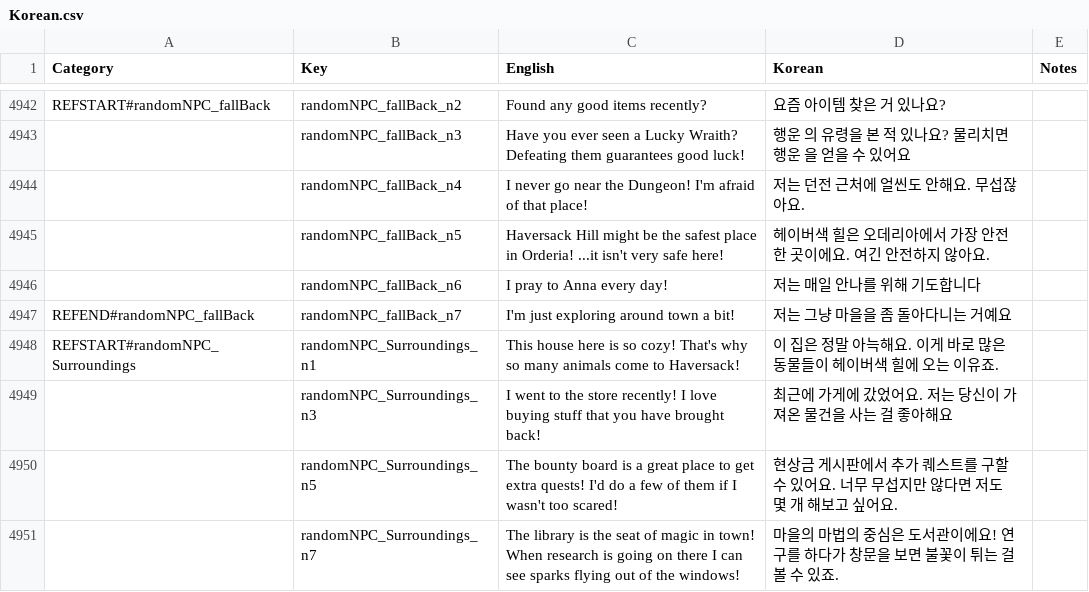
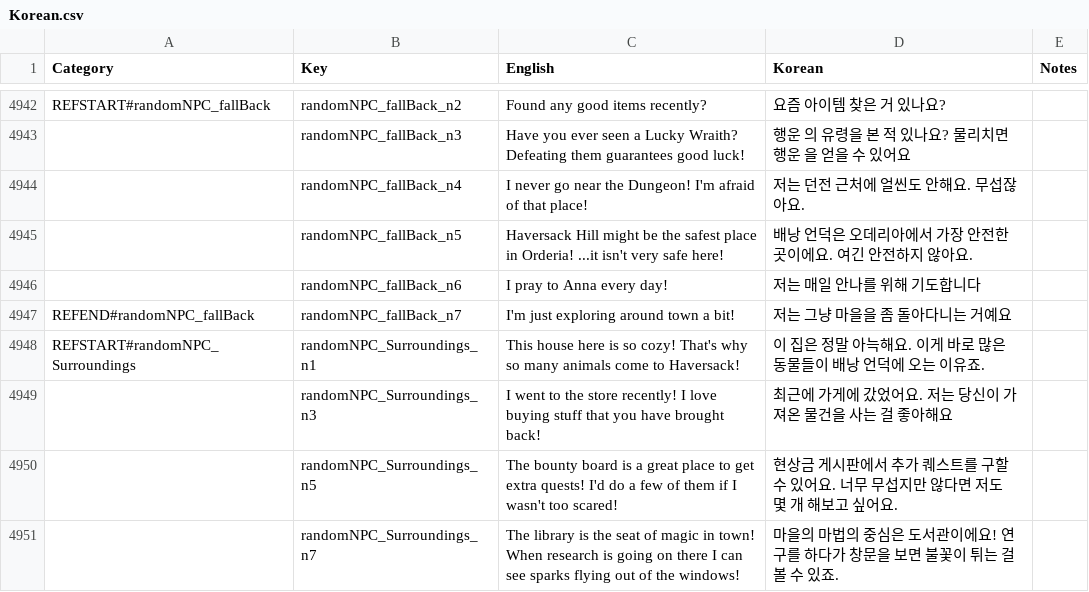
Before and after one commit to enddl3788/BackpackHero_Korean, a CSV file: Backpack Hero_Data/StreamingAssets/Language/translations/Korean.csv, drawn as a sheet; only a part is shown, gaps mark what is left out; the diff covers the shown part only.

```diff
--- a/Backpack Hero_Data/StreamingAssets/Language/translations/Korean.csv
+++ b/Backpack Hero_Data/StreamingAssets/Language/translations/Korean.csv
@@ -4952,6 +4952,6 @@ REFSTART#randomNPC_fallBack,randomNPC_fallBack_n2,Found any good items recently?
 ,randomNPC_fallBack_n4,I never go near the Dungeon! I'm afraid of that place!,저는 던전 근처에 얼씬도 안해요. 무섭잖아요.,
-,randomNPC_fallBack_n5,Haversack Hill might be the safest place in Orderia! ...it isn't very safe here!,헤이버색 힐은 오데리아에서 가장 안전한 곳이에요. 여긴 안전하지 않아요.,
+,randomNPC_fallBack_n5,Haversack Hill might be the safest place in Orderia! ...it isn't very safe here!,배낭 언덕은 오데리아에서 가장 안전한 곳이에요. 여긴 안전하지 않아요.,
 ,randomNPC_fallBack_n6,I pray to Anna every day!,저는 매일 안나를 위해 기도합니다,
 REFEND#randomNPC_fallBack,randomNPC_fallBack_n7,I'm just exploring around town a bit!,저는 그냥 마을을 좀 돌아다니는 거예요,
-REFSTART#randomNPC_Surroundings,randomNPC_Surroundings_n1,This house here is so cozy! That's why so many animals come to Haversack!,이 집은 정말 아늑해요. 이게 바로 많은 동물들이 헤이버색 힐에 오는 이유죠.,
+REFSTART#randomNPC_Surroundings,randomNPC_Surroundings_n1,This house here is so cozy! That's why so many animals come to Haversack!,이 집은 정말 아늑해요. 이게 바로 많은 동물들이 배낭 언덕에 오는 이유죠.,
 ,randomNPC_Surroundings_n3,I went to the store recently! I love buying stuff that you have brought back!,최근에 가게에 갔었어요. 저는 당신이 가져온 물건을 사는 걸 좋아해요,
```
Also changed, not shown: 44 edited cells elsewhere in this file.
